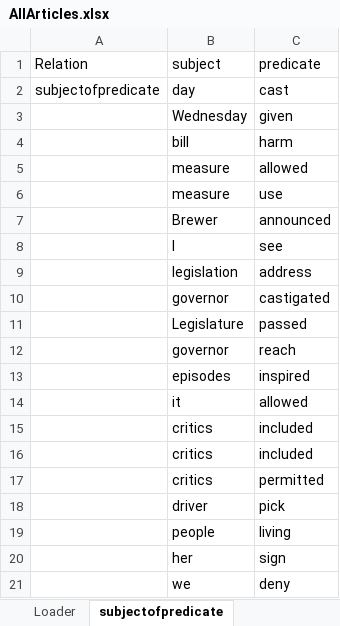
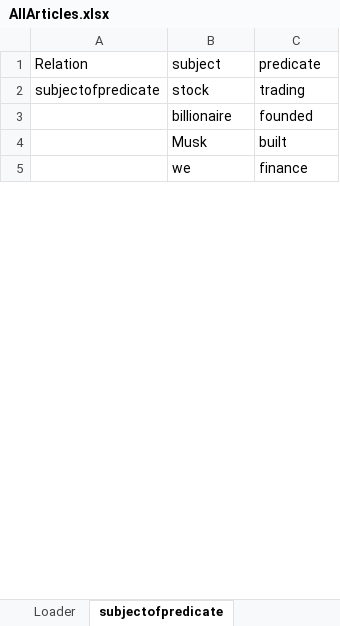
Before and after one commit to SEMOSS/Semoss, an Excel workbook: NLPartifacts/AllArticles.xlsx, sheet subjectofpredicate, drawn as a sheet; only a part is shown; values as stored, in another font and other column widths than the file's, no borders; removed rows and columns are numbered as before the commit, all else as after; the diff covers the shown part only; the diff names each change by its address in the sheet, - before the commit and + after, or states it on an @@ line.

```diff
--- a/NLPartifacts/AllArticles.xlsx (sheet subjectofpredicate)
+++ b/NLPartifacts/AllArticles.xlsx (sheet subjectofpredicate)
-B2: day
+B2: stock
-C2: cast
+C2: trading
-row 3:  | Wednesday | given
-row 4:  | bill | harm
-row 5:  | measure | allowed
-row 6:  | measure | use
-row 7:  | Brewer | announced
-row 8:  | I | see
-row 9:  | legislation | address
-row 10:  | governor | castigated
-row 11:  | Legislature | passed
-row 12:  | governor | reach
-row 13:  | episodes | inspired
-row 14:  | it | allowed
-row 15:  | critics | included
-row 16:  | critics | included
-row 17:  | critics | permitted
-row 18:  | driver | pick
-row 19:  | people | living
-row 20:  | her | sign
+row 3:  | billionaire | founded
+row 4:  | Musk | built
-C5: deny
+C5: finance
```
Also changed, not shown: 1 added row, 120 removed rows and 2 edited cells elsewhere in this sheet, sheet objectexpanded, sheet predicateofobject, sheet predicateexpanded, sheet objectofsubject, sheet subjectexpanded, sheet predicatepos, 9 more sheets, 2 other files.
